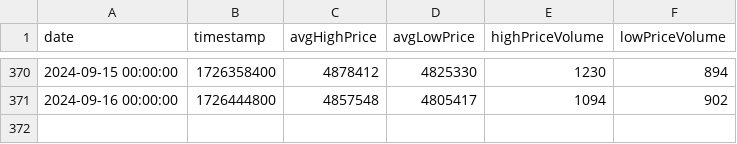
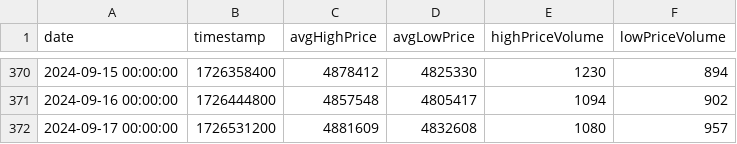
Before and after one commit to codyjcao/osrs-ge, a CSV file: Master Files/items/master_file_11284_24h.csv, drawn as a sheet; only a part is shown, gaps mark what is left out; the diff names each change by its address in the sheet, - before the commit and + after, or states it on an @@ line.

```diff
--- a/Master Files/items/master_file_11284_24h.csv
+++ b/Master Files/items/master_file_11284_24h.csv
+row 372: 2024-09-17 00:00:00 | 1726531200 | 4881609 | 4832608 | 1080 | 957
```
Also changed, not shown: Master Files/CTI_master_file_24h.csv, Master Files/CTI_master_file_6h.csv, 31 other files.
